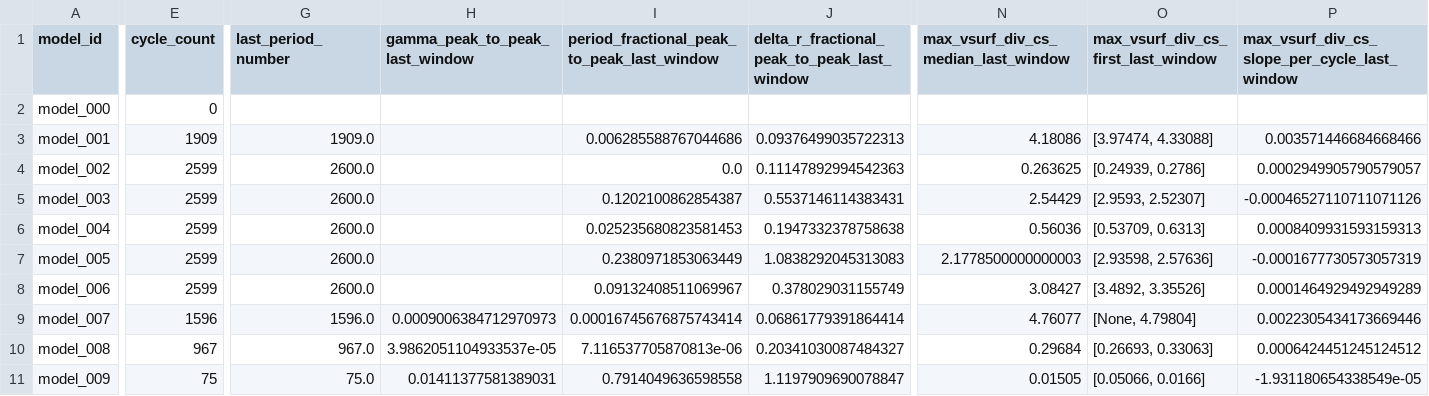
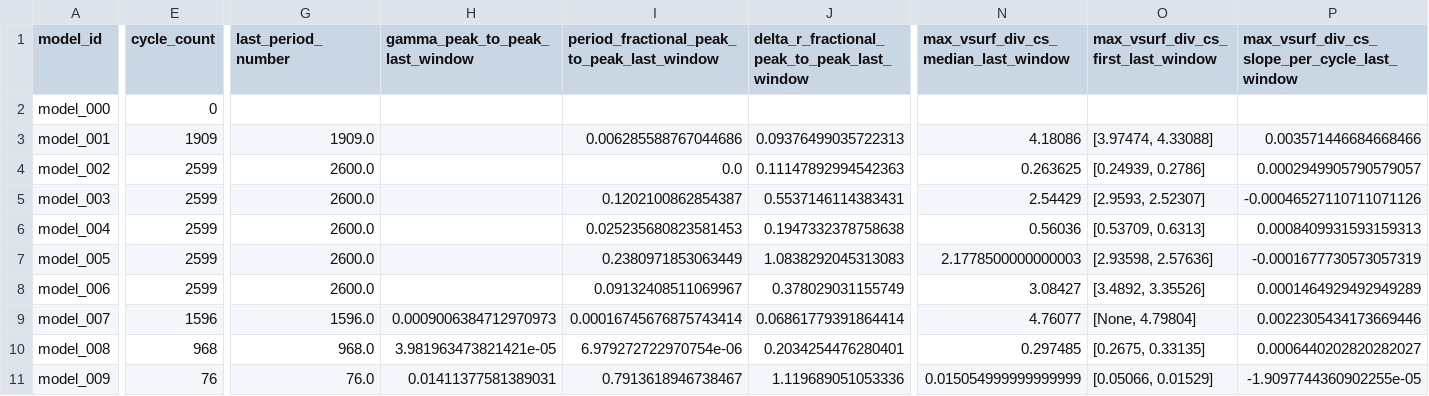
Before and after one commit to earlbellinger/earlbellinger.github.io, a CSV file: apps/kappa/metadata/convergence_summary_last100.csv, drawn as a sheet; only a part is shown, gaps mark what is left out; the diff covers the shown part only; the diff names each change by its address in the sheet, - before the commit and + after, or states it on an @@ line.

Commit message:
Refresh Kappa batch status

```diff
--- a/apps/kappa/metadata/convergence_summary_last100.csv
+++ b/apps/kappa/metadata/convergence_summary_last100.csv
-E10 (cycle_count): 967
+E10 (cycle_count): 968
-G10 (last_period_number): 967.0
+G10 (last_period_number): 968.0
-H10 (gamma_peak_to_peak_last_window): 3.9862051104933537e-05
+H10 (gamma_peak_to_peak_last_window): 3.981963473821421e-05
-I10: 7.116537705870813e-06
+I10: 6.979272722970754e-06
-J10: 0.20341030087484327
+J10: 0.2034254476280401
-N10: 0.29684
+N10: 0.297485
-O10: [0.26693, 0.33063]
+O10: [0.2675, 0.33135]
-P10: 0.0006424451245124512
+P10: 0.0006440202820282027
-E11 (cycle_count): 75
+E11 (cycle_count): 76
-G11 (last_period_number): 75.0
+G11 (last_period_number): 76.0
-I11: 0.7914049636598558
+I11: 0.7913618946738467
-J11: 1.1197909690078847
+J11: 1.119689051053336
-N11: 0.01505
+N11: 0.015054999999999999
-O11: [0.05066, 0.0166]
+O11: [0.05066, 0.01529]
-P11: -1.931180654338549e-05
+P11: -1.9097744360902255e-05
```
Also changed, not shown: 3 edited cells elsewhere in this file, apps/kappa/metadata/cycle_modulation_summary.csv, 15 other files.
